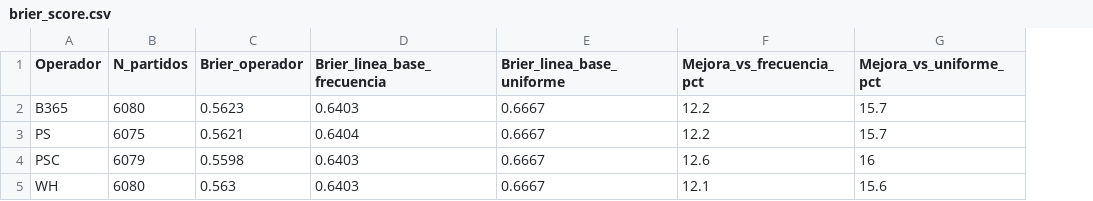
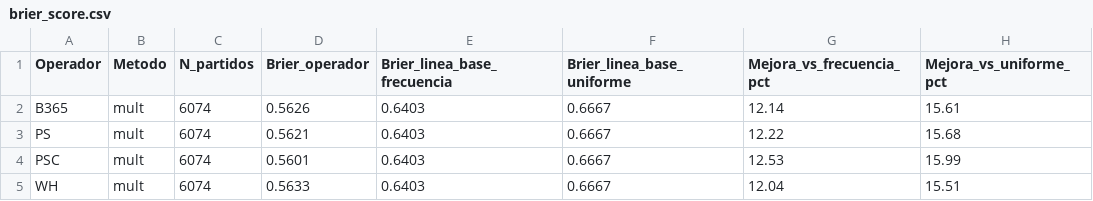
Before and after one commit to Elias1104-N/Betting_Sports_Project, a CSV file: outputs/brier_score.csv, drawn as a sheet; addresses are those after the commit; the diff names each change by its address in the sheet, - before the commit and + after, or states it on an @@ line.

```diff
--- a/outputs/brier_score.csv
+++ b/outputs/brier_score.csv
+column B (Metodo), rows 2-5: all mult
-C2 (N_partidos): 6080
+C2 (N_partidos): 6074
-D2 (Brier_operador): 0.5623
+D2 (Brier_operador): 0.5626
-G2 (Mejora_vs_frecuencia_pct): 12.2
+G2 (Mejora_vs_frecuencia_pct): 12.14
-H2 (Mejora_vs_uniforme_pct): 15.7
+H2 (Mejora_vs_uniforme_pct): 15.61
-C3 (N_partidos): 6075
+C3 (N_partidos): 6074
-E3 (Brier_linea_base_frecuencia): 0.6404
+E3 (Brier_linea_base_frecuencia): 0.6403
-G3 (Mejora_vs_frecuencia_pct): 12.2
+G3 (Mejora_vs_frecuencia_pct): 12.22
-H3 (Mejora_vs_uniforme_pct): 15.7
+H3 (Mejora_vs_uniforme_pct): 15.68
-C4 (N_partidos): 6079
+C4 (N_partidos): 6074
-D4 (Brier_operador): 0.5598
+D4 (Brier_operador): 0.5601
-G4 (Mejora_vs_frecuencia_pct): 12.6
+G4 (Mejora_vs_frecuencia_pct): 12.53
-H4 (Mejora_vs_uniforme_pct): 16
+H4 (Mejora_vs_uniforme_pct): 15.99
-C5 (N_partidos): 6080
+C5 (N_partidos): 6074
-D5 (Brier_operador): 0.563
+D5 (Brier_operador): 0.5633
-G5 (Mejora_vs_frecuencia_pct): 12.1
+G5 (Mejora_vs_frecuencia_pct): 12.04
-H5 (Mejora_vs_uniforme_pct): 15.6
+H5 (Mejora_vs_uniforme_pct): 15.51
```
Also changed, not shown: outputs/curva_calibracion_igual_ancho.csv, outputs/curva_calibracion_igual_frecuencia.csv, 9 other files.
